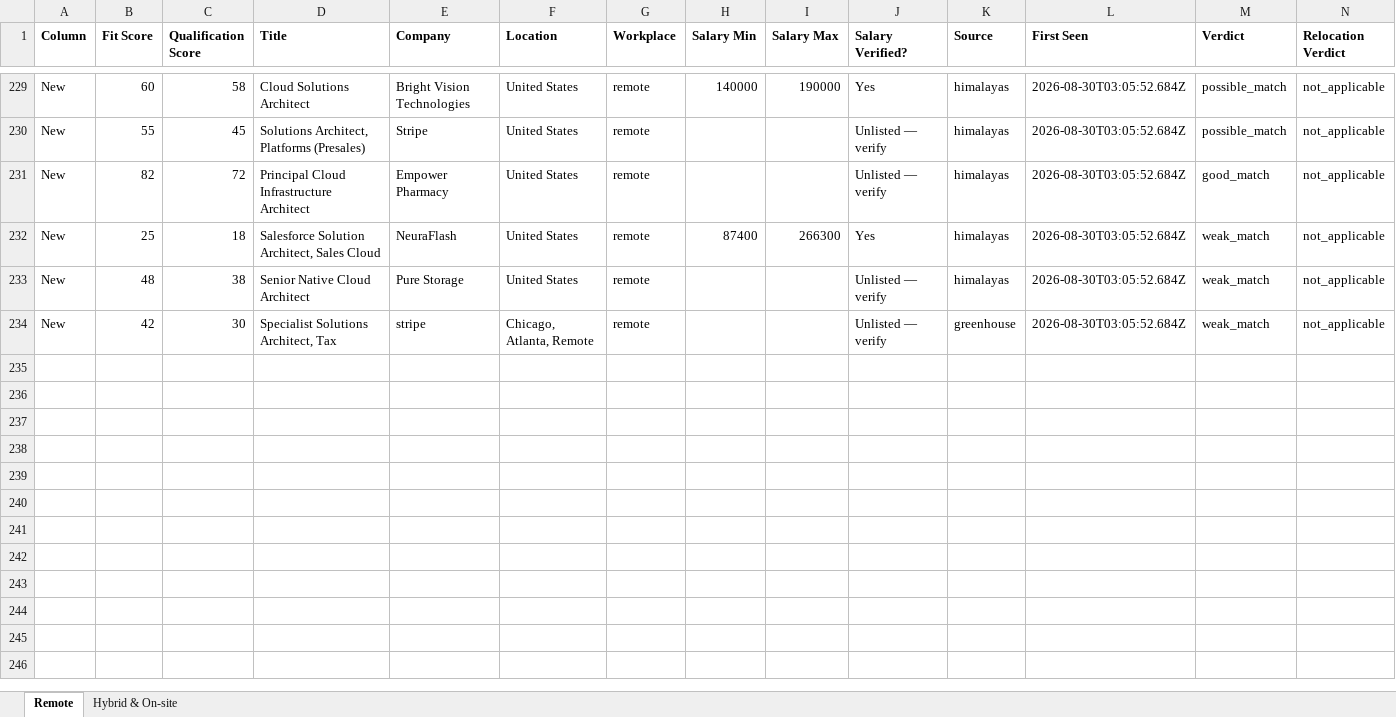
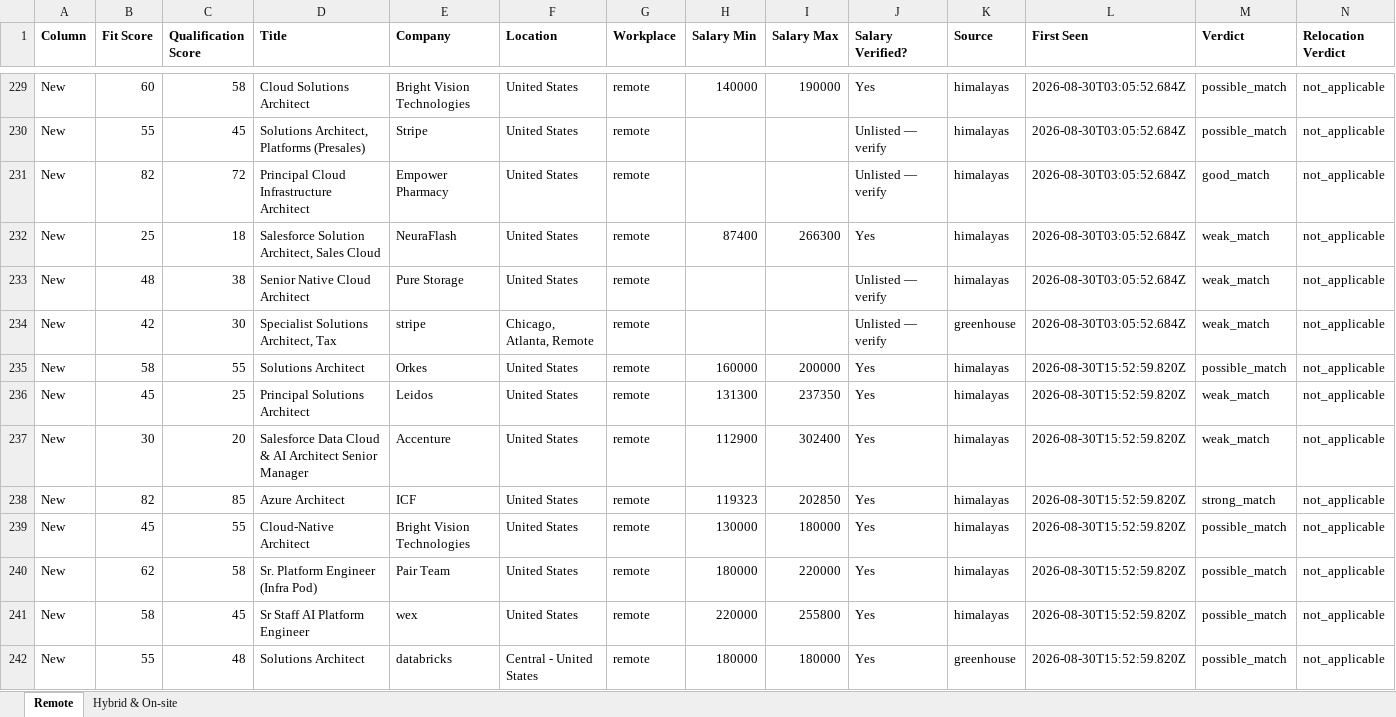
Before and after one commit to naijadamus/goodfela.com, an Excel workbook: hunt/board.xlsx, sheet Remote, drawn as a sheet; only a part is shown, gaps mark what is left out; values as stored, in another font and other column widths than the file's, no borders; rows hold the shown columns only; the diff names each change by its address in the sheet, - before the commit and + after, or states it on an @@ line.

```diff
--- a/hunt/board.xlsx (sheet Remote)
+++ b/hunt/board.xlsx (sheet Remote)
+row 235: New | 58 | 55 | Solutions Architect | Orkes | United States | remote | 160000 | 200000 | Yes | himalayas | 2026-08-30T15:52:59.820Z | possible_match | not_applicable
+row 236: New | 45 | 25 | Principal Solutions Architect | Leidos | United States | remote | 131300 | 237350 | Yes | himalayas | 2026-08-30T15:52:59.820Z | weak_match | not_applicable
+row 237: New | 30 | 20 | Salesforce Data Cloud & AI Architect Senior Manager | Accenture | United States | remote | 112900 | 302400 | Yes | himalayas | 2026-08-30T15:52:59.820Z | weak_match | not_applicable
+row 238: New | 82 | 85 | Azure Architect | ICF | United States | remote | 119323 | 202850 | Yes | himalayas | 2026-08-30T15:52:59.820Z | strong_match | not_applicable
+row 239: New | 45 | 55 | Cloud-Native Architect | Bright Vision Technologies | United States | remote | 130000 | 180000 | Yes | himalayas | 2026-08-30T15:52:59.820Z | possible_match | not_applicable
+row 240: New | 62 | 58 | Sr. Platform Engineer (Infra Pod) | Pair Team | United States | remote | 180000 | 220000 | Yes | himalayas | 2026-08-30T15:52:59.820Z | possible_match | not_applicable
+row 241: New | 58 | 45 | Sr Staff AI Platform Engineer | wex | United States | remote | 220000 | 255800 | Yes | himalayas | 2026-08-30T15:52:59.820Z | possible_match | not_applicable
+row 242: New | 55 | 48 | Solutions Architect | databricks | Central - United States | remote | 180000 | 180000 | Yes | greenhouse | 2026-08-30T15:52:59.820Z | possible_match | not_applicable
```
Also changed, not shown: sheet Hybrid & On-site, 1 other file.
